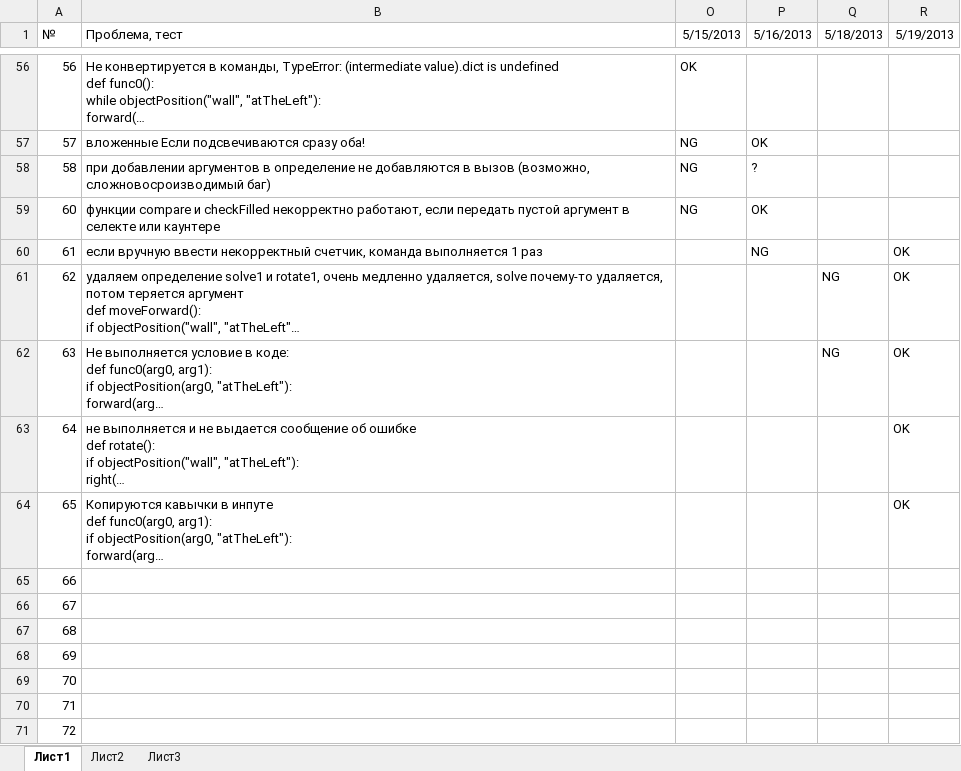
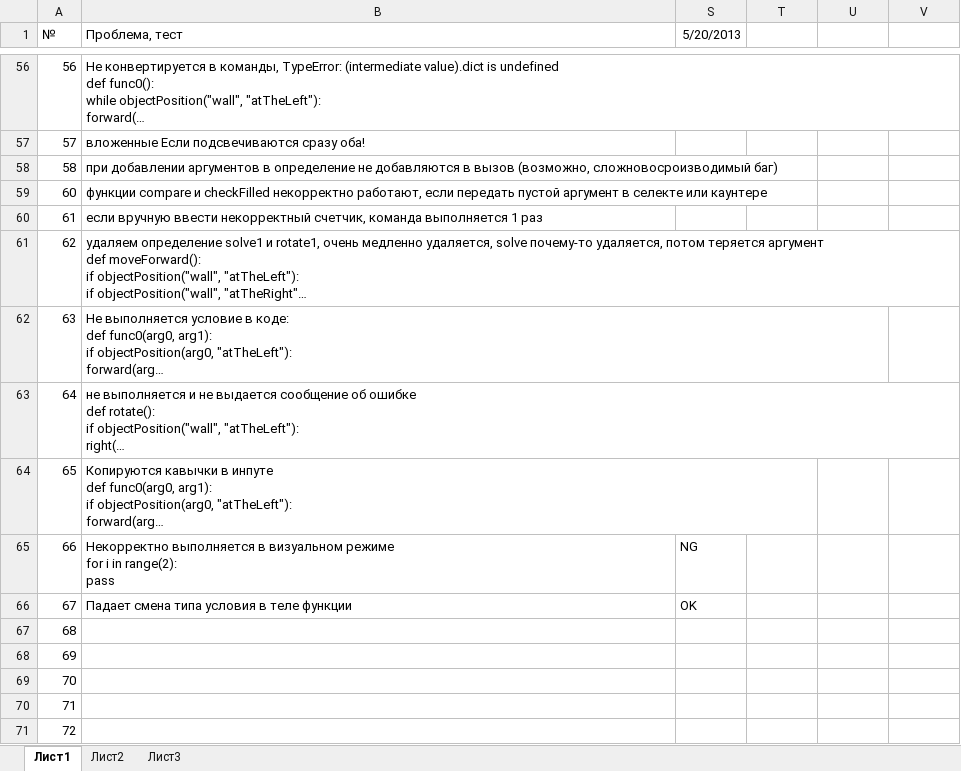
Before and after one commit to klenin/cats-junior, an Excel workbook: tests.xlsx, sheet Лист1, drawn as a sheet; only a part is shown, gaps mark what is left out; long unchanged cells end in …; values as stored, in another font and other column widths than the file's, no borders; conditional formats not drawn; addresses are those after the commit; ↵ is a line break in a cell; the diff covers the shown part only; the diff names each change by its address in the sheet, - before the commit and + after, or states it on an @@ line.

Commit message:
fix changing of conditional functions and add "pass" statement in empty blocks

```diff
--- a/tests.xlsx (sheet Лист1)
+++ b/tests.xlsx (sheet Лист1)
-S1: 5/15/2013
+S1: 5/20/2013
-T1: 5/16/2013
+T1: (empty)
-U1: 5/18/2013
+U1: (empty)
-V1: 5/19/2013
+V1: (empty)
-S56 (5/20/2013): OK
+S56 (5/20/2013): (empty)
-S57:S59 (5/20/2013): NG
+S57:S59 (5/20/2013): (empty)
-T57: OK
+T57: (empty)
-T58: ?
+T58: (empty)
-T59: OK
+T59: (empty)
-T60: NG
+T60: (empty)
-V60:V64: OK
+V60:V64: (empty)
-U61:U62: NG
+U61:U62: (empty)
-B65 (Проблема, тест): (empty)
+B65 (Проблема, тест): Некорректно выполняется в визуальном режиме ↵ for i in range(2): ↵ pass
-S65 (5/20/2013): (empty)
+S65 (5/20/2013): NG
-B66 (Проблема, тест): (empty)
+B66 (Проблема, тест): Падает смена типа условия в теле функции
-S66 (5/20/2013): (empty)
+S66 (5/20/2013): OK
```
Also changed, not shown: 29 edited cells elsewhere in this sheet, 2 other files.
